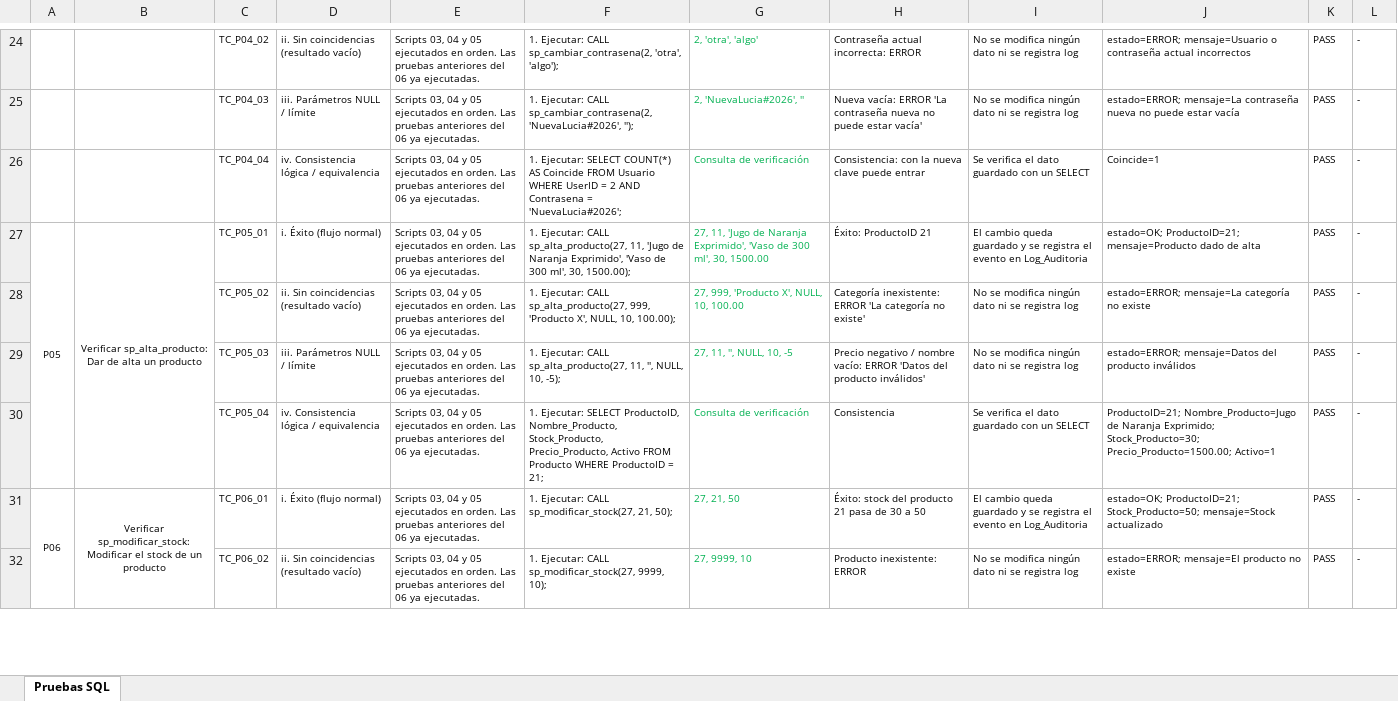
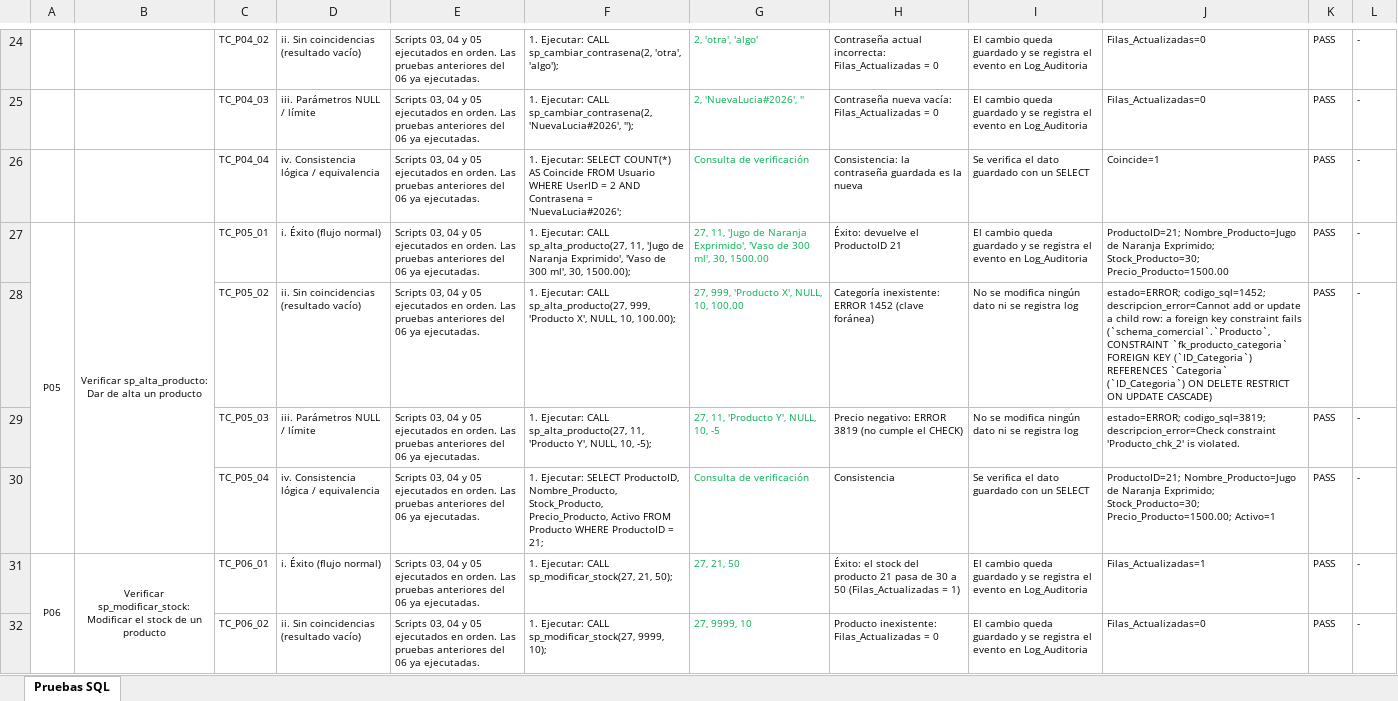
Before and after one commit to gabrielnogueramelendez-cpu/Qt-creator-Berea, an Excel workbook: database/06_PruebasSQL.xlsx, sheet Pruebas SQL, drawn as a sheet; only a part is shown, gaps mark what is left out; values as stored, in another font and other column widths than the file's, no borders; the diff covers the shown part only; the diff names each change by its address in the sheet, - before the commit and + after, or states it on an @@ line.

Commit message:
SPs simplificados con lo visto en clase
- Sin IF/ELSE: cada SP es una serie de INSERT/UPDATE/SELECT. Los datos
  inválidos los rechaza la base (FK, UNIQUE, NOT NULL, CHECK) y el
  EXIT HANDLER devuelve el error; las condiciones van en el WHERE.
- Las funcionalidades devuelven las filas afectadas (ROW_COUNT).
- Reportes con GROUP BY, COUNT, SUM, AVG, ROUND, MIN, MAX y HAVING.
- Tuning con tablas temporales (selección conmutativa), como en la
  diapositiva de optimización.
- Se quita el SP auxiliar de log: cada SP inserta su evento.
- Pruebas y planilla regeneradas: 96 casos, todos PASS en MySQL 8.0.

```diff
--- a/database/06_PruebasSQL.xlsx (sheet Pruebas SQL)
+++ b/database/06_PruebasSQL.xlsx (sheet Pruebas SQL)
-H24: Contraseña actual incorrecta: ERROR
+H24: Contraseña actual incorrecta: Filas_Actualizadas = 0
-I24:I25: No se modifica ningún dato ni se registra log
+I24:I25: El cambio queda guardado y se registra el evento en Log_Auditoria
-J24: estado=ERROR; mensaje=Usuario o contraseña actual incorrectos
+J24: Filas_Actualizadas=0
-H25: Nueva vacía: ERROR 'La contraseña nueva no puede estar vacía'
+H25: Contraseña nueva vacía: Filas_Actualizadas = 0
-J25: estado=ERROR; mensaje=La contraseña nueva no puede estar vacía
+J25: Filas_Actualizadas=0
-H26: Consistencia: con la nueva clave puede entrar
+H26: Consistencia: la contraseña guardada es la nueva
-H27: Éxito: ProductoID 21
+H27: Éxito: devuelve el ProductoID 21
-J27: estado=OK; ProductoID=21; mensaje=Producto dado de alta
+J27: ProductoID=21; Nombre_Producto=Jugo de Naranja Exprimido; Stock_Producto=30; Precio_Producto=1500.00
-H28: …inexistente: ERROR 'La categoría no existe'
+H28: …inexistente: ERROR 1452 (clave foránea)
-J28: estado=ERROR; mensaje=La categoría no existe
+J28: estado=ERROR; codigo_sql=1452; descripcion_error=Cannot add or update a child row: a foreign key constraint fails (`schema_comercial`.`Producto`, CONSTRAINT `fk_producto_categoria` FOREIGN KEY (`ID_Categoria`) REFERENCES `Categoria` (`ID_Categoria`) ON DELETE RESTRICT ON UPDATE CASCADE)
-F29: …sp_alta_producto(27, 11, '', NULL, 10,…
+F29: …sp_alta_producto(27, 11, 'Producto Y', NULL, 10,…
-G29: 27, 11, '', NULL, 10, -5
+G29: 27, 11, 'Producto Y', NULL, 10, -5
-H29: Precio negativo / nombre vacío: ERROR 'Datos del producto inválidos'
+H29: Precio negativo: ERROR 3819 (no cumple el CHECK)
-J29: estado=ERROR; mensaje=Datos del producto inválidos
+J29: estado=ERROR; codigo_sql=3819; descripcion_error=Check constraint 'Producto_chk_2' is violated.
-H31: Éxito: stock del producto 21 pasa de 30 a 50
+H31: Éxito: el stock del producto 21 pasa de 30 a 50 (Filas_Actualizadas = 1)
-J31: estado=OK; ProductoID=21; Stock_Producto=50; mensaje=Stock actualizado
+J31: Filas_Actualizadas=1
-H32: Producto inexistente: ERROR
+H32: Producto inexistente: Filas_Actualizadas = 0
-I32: No se modifica ningún dato ni se registra log
+I32: El cambio queda guardado y se registra el evento en Log_Auditoria
-J32: estado=ERROR; mensaje=El producto no existe
+J32: Filas_Actualizadas=0
```
Also changed, not shown: 3 removed rows, 162 edited cells and merged cells elsewhere in this sheet, 3 other files.
